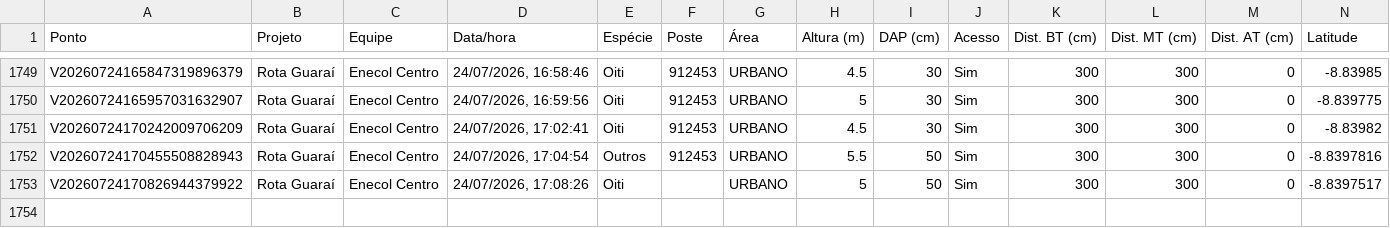
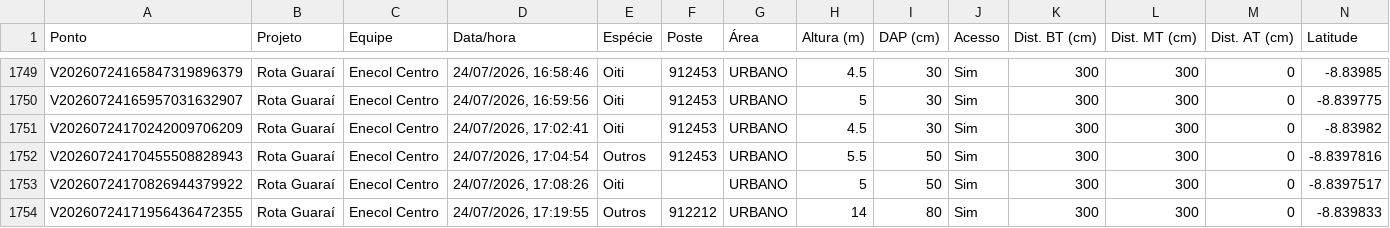
Before and after one commit to LGRSV/vera-vegetacao, a CSV file: exportacoes/enecol-centro.csv, drawn as a sheet; only a part is shown, gaps mark what is left out; rows hold the shown columns only; the diff names each change by its address in the sheet, - before the commit and + after, or states it on an @@ line.

```diff
--- a/exportacoes/enecol-centro.csv
+++ b/exportacoes/enecol-centro.csv
+row 1754: V20260724171956436472355 | Rota Guaraí | Enecol Centro | 24/07/2026, 17:19:55 | Outros | 912212 | URBANO | 14 | 80 | Sim | 300 | 300 | 0 | -8.839833
```
Also changed, not shown: exportacoes/projetos/rota-guarai/pontos.csv, 1 other file.
